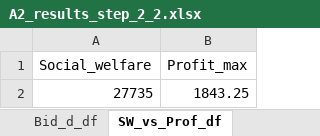
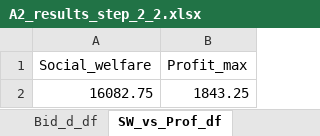
Before and after one commit to NiklasLuettringhaus/RenewablesInElectricityMarkets, an Excel workbook: A2_results_step_2_2.xlsx, sheet SW_vs_Prof_df, drawn as a sheet; values as stored, in another font and other column widths than the file's, no borders; the diff names each change by its address in the sheet, - before the commit and + after, or states it on an @@ line.

```diff
--- a/A2_results_step_2_2.xlsx (sheet SW_vs_Prof_df)
+++ b/A2_results_step_2_2.xlsx (sheet SW_vs_Prof_df)
-A2 (Social_welfare): 27735
+A2 (Social_welfare): 16082.75
```
Also changed, not shown: A2_results_step2.1.xlsx, 2 other files.
